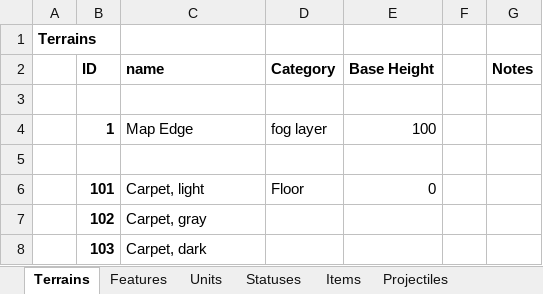
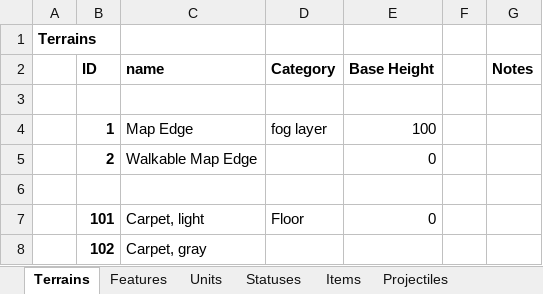
Before and after one commit to dgray001/LNZ, an Excel workbook: objects.xlsx, sheet Terrains, drawn as a sheet; only a part is shown; the shorter side is filled out with more unchanged rows; values as stored, in another font and other column widths than the file's, no borders; the diff names each change by its address in the sheet, - before the commit and + after, or states it on an @@ line.

```diff
--- a/objects.xlsx (sheet Terrains)
+++ b/objects.xlsx (sheet Terrains)
+row 5:  | 2 | Walkable Map Edge |  | 0
```
Also changed, not shown: sheet Items, 19 other files.
